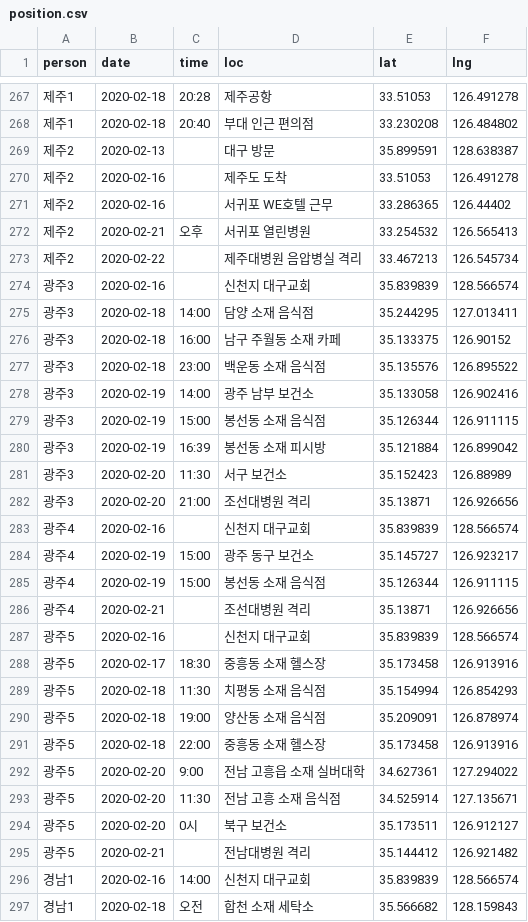
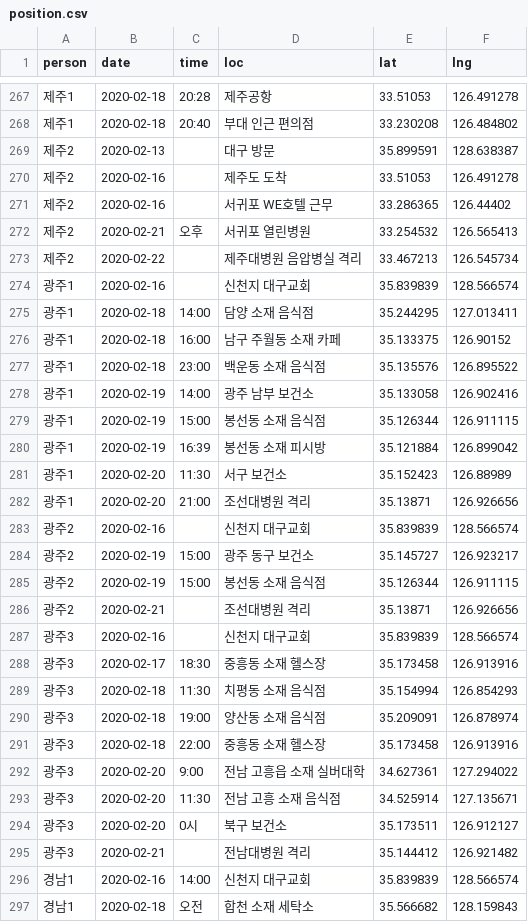
Before and after one commit to soorichu/coronako, a CSV file: public/file/position.csv, drawn as a sheet; only a part is shown, gaps mark what is left out; the diff covers the shown part only.

```diff
--- a/public/file/position.csv
+++ b/public/file/position.csv
@@ -273,24 +273,24 @@
 제주2,2020-02-22,,제주대병원 음압병실 격리,33.467213,126.545734
+광주1,2020-02-16,,신천지 대구교회,35.839839,128.566574
+광주1,2020-02-18,14:00,담양 소재 음식점,35.244295,127.013411
+광주1,2020-02-18,16:00,남구 주월동 소재 카페,35.133375,126.90152
+광주1,2020-02-18,23:00,백운동 소재 음식점,35.135576,126.895522
+광주1,2020-02-19,14:00,광주 남부 보건소,35.133058,126.902416
+광주1,2020-02-19,15:00,봉선동 소재 음식점,35.126344,126.911115
+광주1,2020-02-19,16:39,봉선동 소재 피시방,35.121884,126.899042
+광주1,2020-02-20,11:30,서구 보건소,35.152423,126.88989
+광주1,2020-02-20,21:00,조선대병원 격리,35.13871,126.926656
+광주2,2020-02-16,,신천지 대구교회,35.839839,128.566574
+광주2,2020-02-19,15:00,광주 동구 보건소,35.145727,126.923217
+광주2,2020-02-19,15:00,봉선동 소재 음식점,35.126344,126.911115
+광주2,2020-02-21,,조선대병원 격리,35.13871,126.926656
 광주3,2020-02-16,,신천지 대구교회,35.839839,128.566574
-광주3,2020-02-18,14:00,담양 소재 음식점,35.244295,127.013411
-광주3,2020-02-18,16:00,남구 주월동 소재 카페,35.133375,126.90152
-광주3,2020-02-18,23:00,백운동 소재 음식점,35.135576,126.895522
-광주3,2020-02-19,14:00,광주 남부 보건소,35.133058,126.902416
-광주3,2020-02-19,15:00,봉선동 소재 음식점,35.126344,126.911115
-광주3,2020-02-19,16:39,봉선동 소재 피시방,35.121884,126.899042
-광주3,2020-02-20,11:30,서구 보건소,35.152423,126.88989
-광주3,2020-02-20,21:00,조선대병원 격리,35.13871,126.926656
-광주4,2020-02-16,,신천지 대구교회,35.839839,128.566574
-광주4,2020-02-19,15:00,광주 동구 보건소,35.145727,126.923217
-광주4,2020-02-19,15:00,봉선동 소재 음식점,35.126344,126.911115
-광주4,2020-02-21,,조선대병원 격리,35.13871,126.926656
-광주5,2020-02-16,,신천지 대구교회,35.839839,128.566574
-광주5,2020-02-17,18:30,중흥동 소재 헬스장,35.173458,126.913916
-광주5,2020-02-18,11:30,치평동 소재 음식점,35.154994,126.854293
-광주5,2020-02-18,19:00,양산동 소재 음식점,35.209091,126.878974
-광주5,2020-02-18,22:00,중흥동 소재 헬스장,35.173458,126.913916
-광주5,2020-02-20,9:00,전남 고흥읍 소재 실버대학,34.627361,127.294022
-광주5,2020-02-20,11:30,전남 고흥 소재 음식점,34.525914,127.135671
-광주5,2020-02-20,0시,북구 보건소,35.173511,126.912127
-광주5,2020-02-21,,전남대병원 격리,35.144412,126.921482
+광주3,2020-02-17,18:30,중흥동 소재 헬스장,35.173458,126.913916
+광주3,2020-02-18,11:30,치평동 소재 음식점,35.154994,126.854293
+광주3,2020-02-18,19:00,양산동 소재 음식점,35.209091,126.878974
+광주3,2020-02-18,22:00,중흥동 소재 헬스장,35.173458,126.913916
+광주3,2020-02-20,9:00,전남 고흥읍 소재 실버대학,34.627361,127.294022
+광주3,2020-02-20,11:30,전남 고흥 소재 음식점,34.525914,127.135671
+광주3,2020-02-20,0시,북구 보건소,35.173511,126.912127
+광주3,2020-02-21,,전남대병원 격리,35.144412,126.921482
 경남1,2020-02-16,14:00,신천지 대구교회,35.839839,128.566574
```
Also changed, not shown: 24 edited cells elsewhere in this file, public/file/people.csv, 7 other files.
